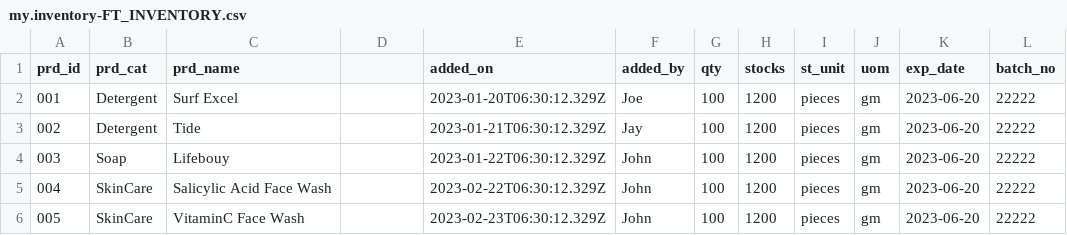
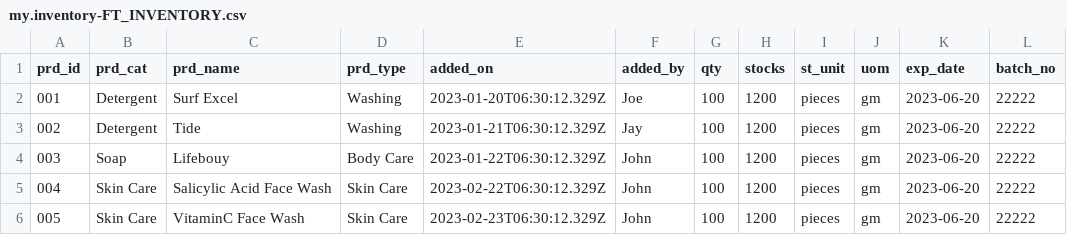
Before and after one commit to HarshAnand2000/InventoryManagement, a CSV file: db/data/my.inventory-FT_INVENTORY.csv, drawn as a sheet.

```diff
--- a/db/data/my.inventory-FT_INVENTORY.csv
+++ b/db/data/my.inventory-FT_INVENTORY.csv
@@ -1,6 +1,6 @@
-prd_id;prd_cat;prd_name;;added_on;added_by;qty;stocks;st_unit;uom;exp_date;batch_no
-001;Detergent;Surf Excel;;2023-01-20T06:30:12.329Z;Joe;100;1200;pieces;gm;2023-06-20;22222
-002;Detergent;Tide;;2023-01-21T06:30:12.329Z;Jay;100;1200;pieces;gm;2023-06-20;22222
-003;Soap;Lifebouy;;2023-01-22T06:30:12.329Z;John;100;1200;pieces;gm;2023-06-20;22222
-004;SkinCare;Salicylic Acid Face Wash;;2023-02-22T06:30:12.329Z;John;100;1200;pieces;gm;2023-06-20;22222
-005;SkinCare;VitaminC Face Wash;;2023-02-23T06:30:12.329Z;John;100;1200;pieces;gm;2023-06-20;22222
+prd_id;prd_cat;prd_name;prd_type;added_on;added_by;qty;stocks;st_unit;uom;exp_date;batch_no
+001;Detergent;Surf Excel;Washing;2023-01-20T06:30:12.329Z;Joe;100;1200;pieces;gm;2023-06-20;22222
+002;Detergent;Tide;Washing;2023-01-21T06:30:12.329Z;Jay;100;1200;pieces;gm;2023-06-20;22222
+003;Soap;Lifebouy;Body Care;2023-01-22T06:30:12.329Z;John;100;1200;pieces;gm;2023-06-20;22222
+004;Skin Care;Salicylic Acid Face Wash;Skin Care;2023-02-22T06:30:12.329Z;John;100;1200;pieces;gm;2023-06-20;22222
+005;Skin Care;VitaminC Face Wash;Skin Care;2023-02-23T06:30:12.329Z;John;100;1200;pieces;gm;2023-06-20;22222
```
Also changed, not shown: db/data/my.inventory-YearlyDetails.csv, 13 other files.
